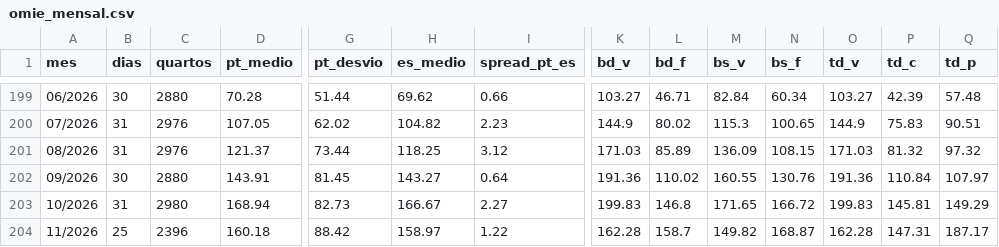
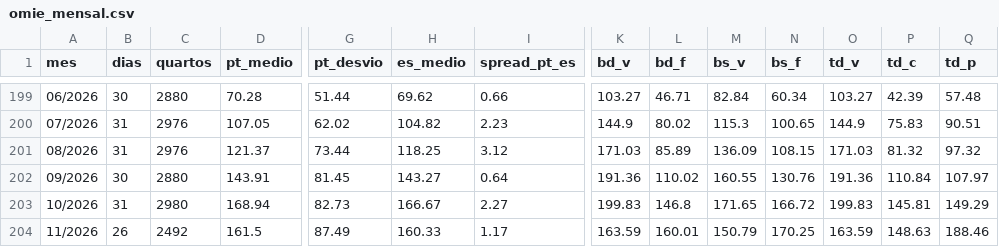
Before and after one commit to tiagofelicia/dados-energia, a CSV file: data/agregados/omie_mensal.csv, drawn as a sheet; only a part is shown, gaps mark what is left out; the diff covers the shown part only; the diff names each change by its address in the sheet, - before the commit and + after, or states it on an @@ line.

```diff
--- a/data/agregados/omie_mensal.csv
+++ b/data/agregados/omie_mensal.csv
-B204 (dias): 25
+B204 (dias): 26
-C204 (quartos): 2396
+C204 (quartos): 2492
-D204 (pt_medio): 160.18
+D204 (pt_medio): 161.5
-G204 (pt_desvio): 88.42
+G204 (pt_desvio): 87.49
-H204 (es_medio): 158.97
+H204 (es_medio): 160.33
-I204 (spread_pt_es): 1.22
+I204 (spread_pt_es): 1.17
-K204 (bd_v): 162.28
+K204 (bd_v): 163.59
-L204 (bd_f): 158.7
+L204 (bd_f): 160.01
-M204 (bs_v): 149.82
+M204 (bs_v): 150.79
-N204 (bs_f): 168.87
+N204 (bs_f): 170.25
-O204 (td_v): 162.28
+O204 (td_v): 163.59
-P204 (td_c): 147.31
+P204 (td_c): 148.63
-Q204 (td_p): 187.17
+Q204 (td_p): 188.46
```
Also changed, not shown: 9 edited cells elsewhere in this file, data/agregados/mercados_trimestral.csv, data/agregados/omie_anual.csv, 24 other files.
